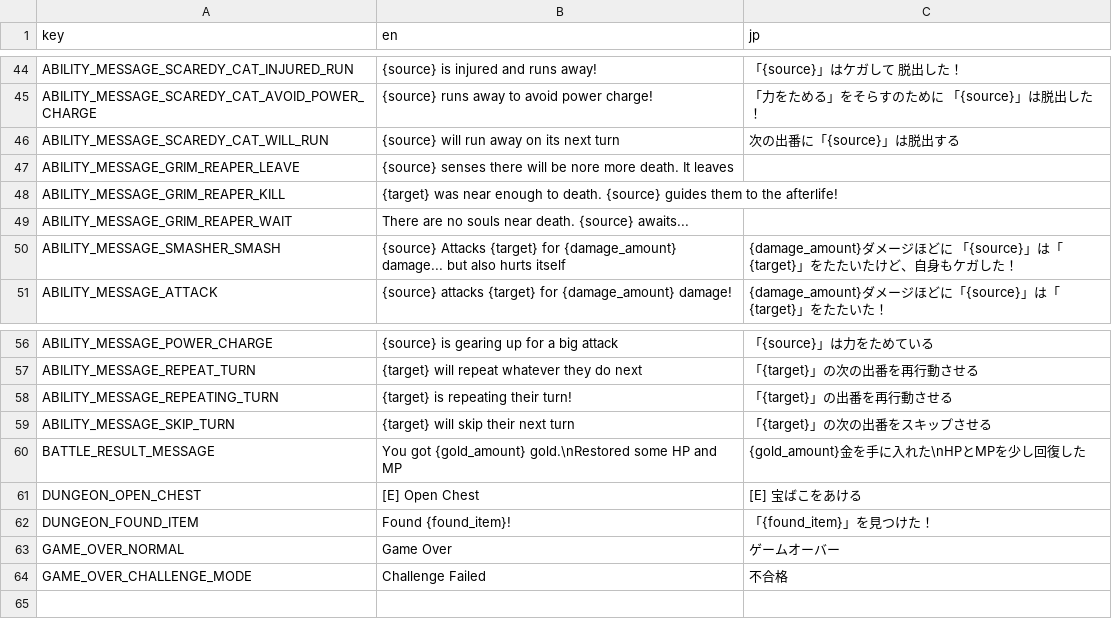
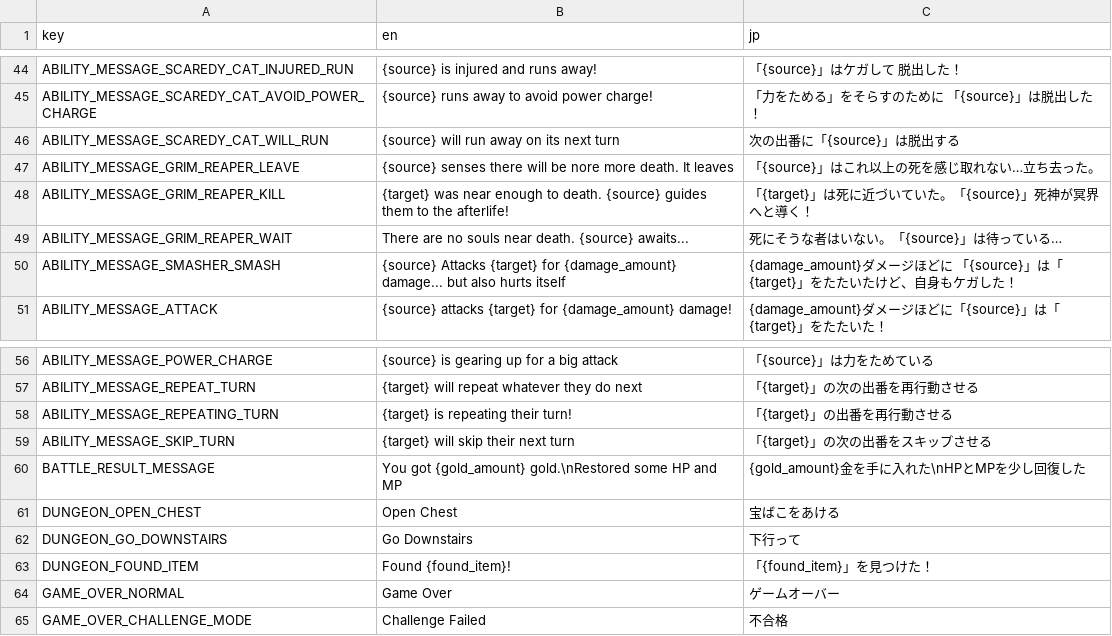
Before and after one commit to ShaneOMalley/RPGTest, a CSV file: res/localization/localization.csv, drawn as a sheet; only a part is shown, gaps mark what is left out.

Commit message:
Localize grim reaper ability text Take away debug navigation dots in dungeons rename interaction text

```diff
--- a/res/localization/localization.csv
+++ b/res/localization/localization.csv
@@ -46,5 +46,5 @@ ABILITY_MESSAGE_SCAREDY_CAT_AVOID_POWER_CHARGE,{source} runs away to avoid power
 ABILITY_MESSAGE_SCAREDY_CAT_WILL_RUN,{source} will run away on its next turn,次の出番に「{source}」は脱出する
-ABILITY_MESSAGE_GRIM_REAPER_LEAVE,{source} senses there will be nore more death. It leaves,
-ABILITY_MESSAGE_GRIM_REAPER_KILL,{target} was near enough to death. {source} guides them to the afterlife!,
-ABILITY_MESSAGE_GRIM_REAPER_WAIT,There are no souls near death. {source} awaits...,
+ABILITY_MESSAGE_GRIM_REAPER_LEAVE,{source} senses there will be nore more death. It leaves,「{source}」はこれ以上の死を感じ取れない…立ち去った。
+ABILITY_MESSAGE_GRIM_REAPER_KILL,{target} was near enough to death. {source} guides them to the afterlife!,「{target}」は死に近づいていた。「{source}」死神が冥界へと導く！
+ABILITY_MESSAGE_GRIM_REAPER_WAIT,There are no souls near death. {source} awaits...,死にそうな者はいない。「{source}」は待っている…
 ABILITY_MESSAGE_SMASHER_SMASH,{source} Attacks {target} for {damage_amount} damage... but also hurts itself,{damage_amount}ダメージほどに　「{source}」は「{target}」をたたいたけど、自身もケガした！
@@ -60,3 +60,4 @@ ABILITY_MESSAGE_SKIP_TURN,{target} will skip their next turn,「{target}」の
 BATTLE_RESULT_MESSAGE,You got {gold_amount} gold.\nRestored some HP and MP,{gold_amount}金を手に入れた\nHPとMPを少し回復した
-DUNGEON_OPEN_CHEST,[E] Open Chest,[E] 宝ばこをあける
+DUNGEON_OPEN_CHEST,Open Chest,宝ばこをあける
+DUNGEON_GO_DOWNSTAIRS,Go Downstairs,下行って
 DUNGEON_FOUND_ITEM,Found {found_item}!,「{found_item}」を見つけた！
```
Also changed, not shown: 10 other files.
